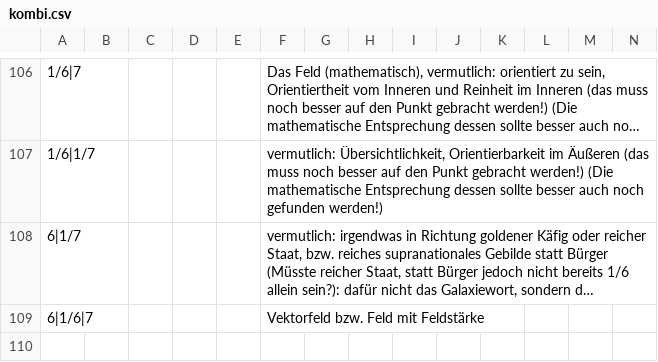
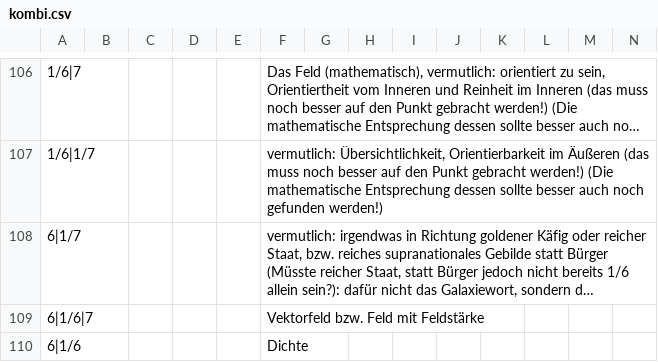
Before and after one commit to githubuser2000/reta-23-07-20, a CSV file: kombi.csv, drawn as a sheet; only a part is shown, gaps mark what is left out; long unchanged cells end in …; rows hold the shown columns only; the diff names each change by its address in the sheet, - before the commit and + after, or states it on an @@ line.

Commit message:
6 1/6 dichte kombi csv

```diff
--- a/kombi.csv
+++ b/kombi.csv
+row 110: 6|1/6 |  |  |  |  | Dichte
```
